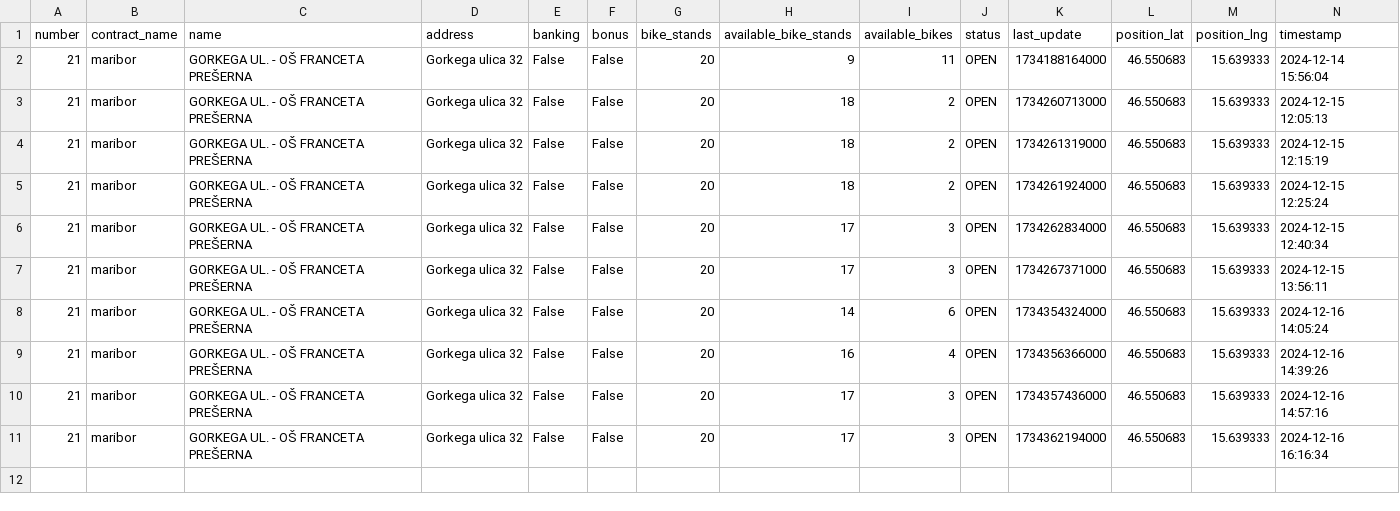
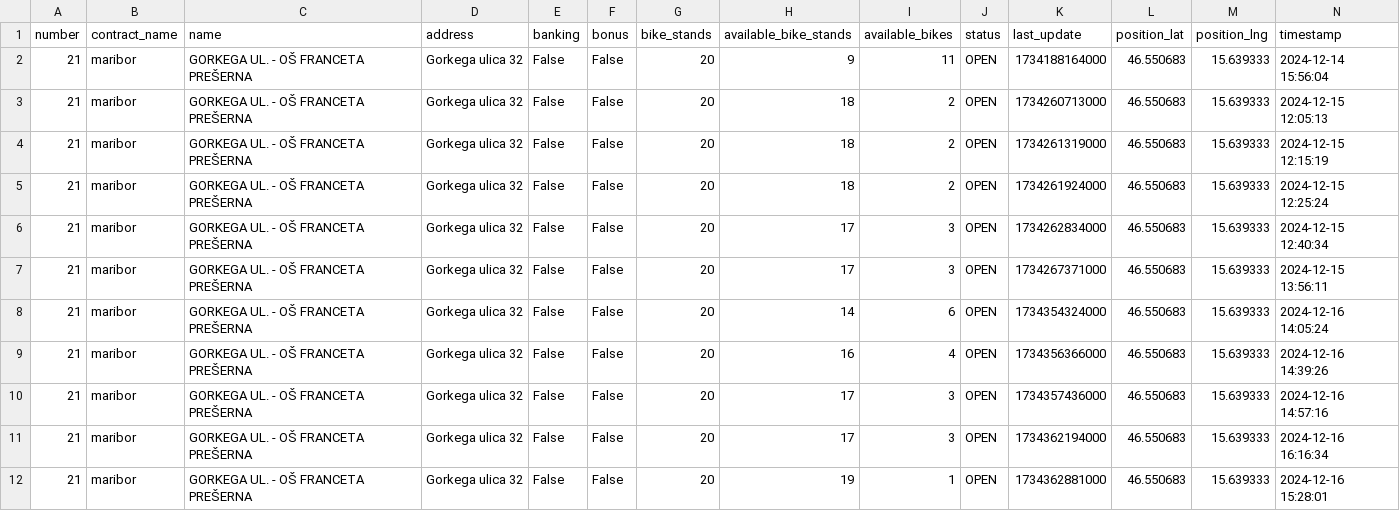
Before and after one commit to NadicaUzunova/mbajkML, a CSV file: data/raw/mbajk/GORKEGA UL. - OŠ FRANCETA PREŠERNA.csv, drawn as a sheet; the diff names each change by its address in the sheet, - before the commit and + after, or states it on an @@ line.

```diff
--- a/data/raw/mbajk/GORKEGA UL. - OŠ FRANCETA PREŠERNA.csv
+++ b/data/raw/mbajk/GORKEGA UL. - OŠ FRANCETA PREŠERNA.csv
+row 12: 21 | maribor | GORKEGA UL. - OŠ FRANCETA PREŠERNA | Gorkega ulica 32 | False | False | 20 | 19 | 1 | OPEN | 1734362881000 | 46.550683 | 15.639333 | 2024-12-16 15:28:01
```
Also changed, not shown: data/raw/mbajk/NICEHASH - C. PROLETARSKIH BRIGAD.csv, data/raw/mbajk/OTP BANKA - TRG LEONA ŠTUKLJA.csv, 29 other files.
